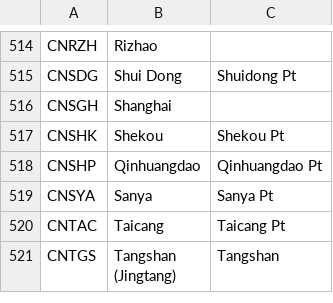
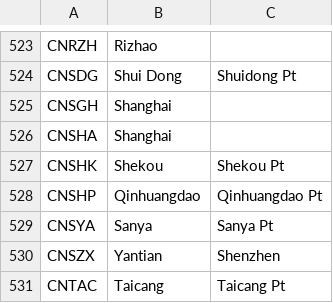
Before and after one commit to abdurraheem0528/riskpredict-ai, a TSV file: engine/data/ports.tsv, drawn as a sheet; only a part is shown, gaps mark what is left out; the shorter side is filled out with more unchanged rows; the diff covers the shown part only; the diff names each change by its address in the sheet, - before the commit and + after, or states it on an @@ line.

```diff
--- a/engine/data/ports.tsv
+++ b/engine/data/ports.tsv
+row 526: CNSHA | Shanghai
+row 530: CNSZX | Yantian | Shenzhen
```
Also changed, not shown: 19 added rows and 3 edited cells elsewhere in this file, 15 other files.
